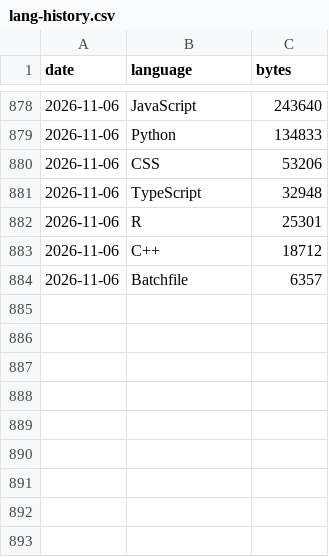
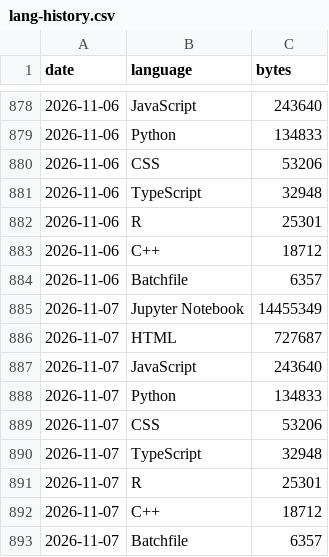
Before and after one commit to vpoonyak/vpoonyak, a CSV file: data/lang-history.csv, drawn as a sheet; only a part is shown, gaps mark what is left out.

```diff
--- a/data/lang-history.csv
+++ b/data/lang-history.csv
@@ -884 +884,10 @@ date,language,bytes
 2026-11-06,Batchfile,6357
+2026-11-07,Jupyter Notebook,14455349
+2026-11-07,HTML,727687
+2026-11-07,JavaScript,243640
+2026-11-07,Python,134833
+2026-11-07,CSS,53206
+2026-11-07,TypeScript,32948
+2026-11-07,R,25301
+2026-11-07,C++,18712
+2026-11-07,Batchfile,6357
```
Also changed, not shown: data/stats-history.csv, 4 other files.
